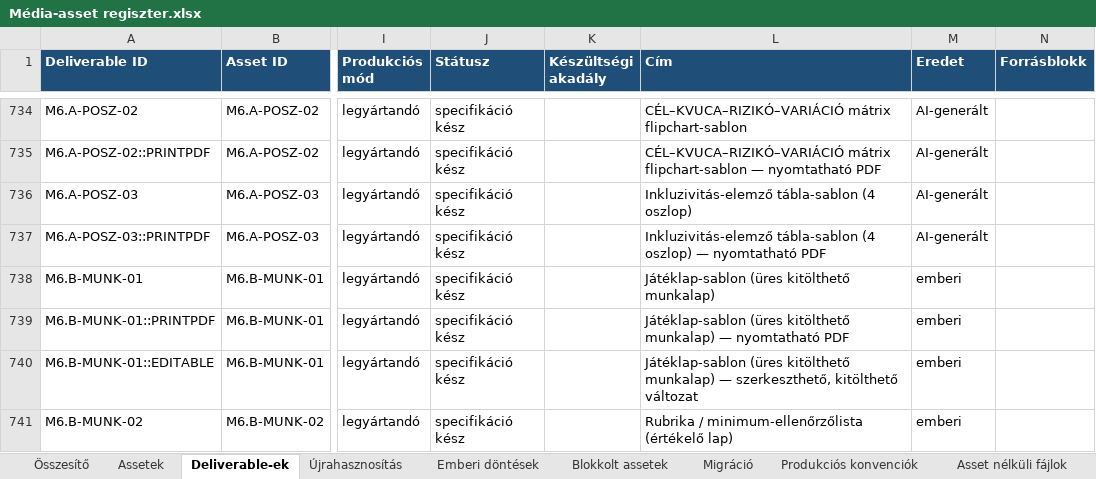
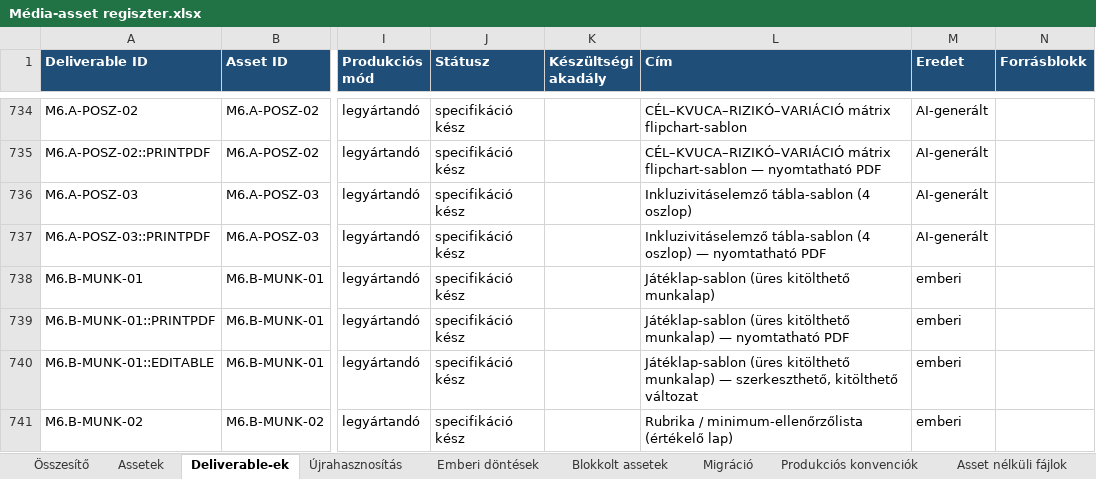
Before and after one commit to hasomerhacairhu/modszertani-kepzes, an Excel workbook: 02 Tervezet/Média-assetek/Média-asset regiszter.xlsx, sheet Deliverable-ek, drawn as a sheet; only a part is shown, gaps mark what is left out; values as stored, in another font and other column widths than the file's, no borders; the diff names each change by its address in the sheet, - before the commit and + after, or states it on an @@ line.

```diff
--- a/02 Tervezet/Média-assetek/Média-asset regiszter.xlsx (sheet Deliverable-ek)
+++ b/02 Tervezet/Média-assetek/Média-asset regiszter.xlsx (sheet Deliverable-ek)
-L736 (Cím): Inkluzivitás-elemző tábla-sablon (4 oszlop)
+L736 (Cím): Inkluzivitáselemző tábla-sablon (4 oszlop)
-L737 (Cím): Inkluzivitás-elemző tábla-sablon (4…
+L737 (Cím): Inkluzivitáselemző tábla-sablon (4…
```
Also changed, not shown: sheet Assetek, 5 other files.
